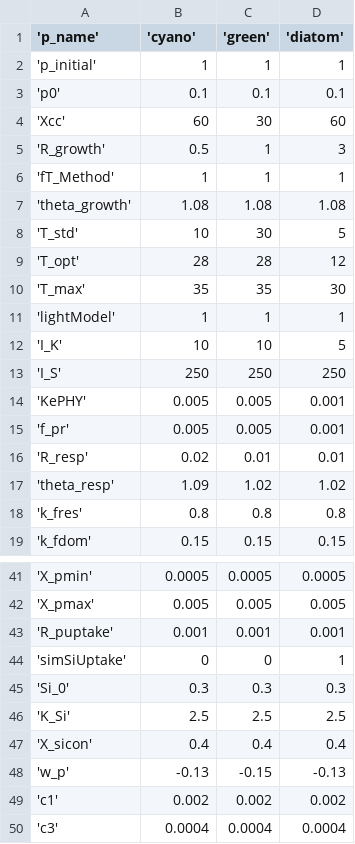
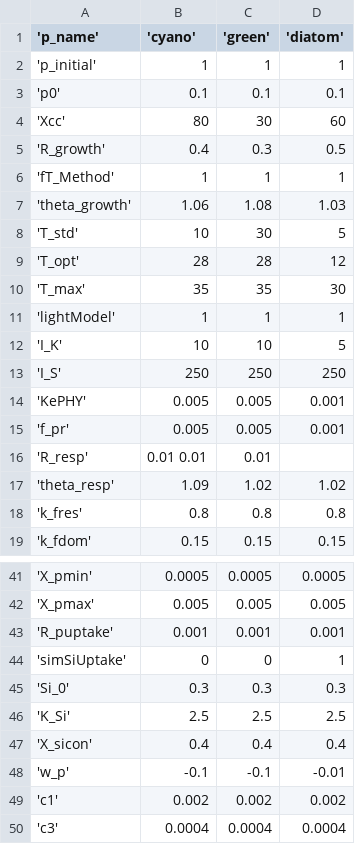
Before and after one commit to hlwander/bvr_glm, a CSV file: aed/aed2_phyto_pars_31May2024.csv, drawn as a sheet; only a part is shown, gaps mark what is left out.

```diff
--- a/aed/aed2_phyto_pars_31May2024.csv
+++ b/aed/aed2_phyto_pars_31May2024.csv
@@ -3,6 +3,6 @@
 'p0', 0.1, 0.1, 0.1
-'Xcc', 60, 30, 60
-'R_growth', 0.5, 1, 3
+'Xcc', 80, 30, 60
+'R_growth', 0.4, 0.3, 0.5
 'fT_Method', 1, 1, 1
-'theta_growth', 1.08, 1.08, 1.08
+'theta_growth', 1.06, 1.08, 1.03
 'T_std', 10, 30, 5
@@ -15,3 +15,3 @@
 'f_pr', 0.005, 0.005, 0.001
-'R_resp', 0.02, 0.01, 0.01
+'R_resp', 0.01 0.01, 0.01
 'theta_resp', 1.09, 1.02, 1.02
@@ -47,3 +47,3 @@
 'X_sicon', 0.4, 0.4, 0.4
-'w_p', -0.13, -0.15, -0.13
+'w_p', -0.1, -0.1, -0.01
 'c1', 0.002, 0.002, 0.002
```
Also changed, not shown: aed/aed2_phyto_pars_2Feb2024.csv, aed/aed_phyto_pars.csv, 3 other files.
